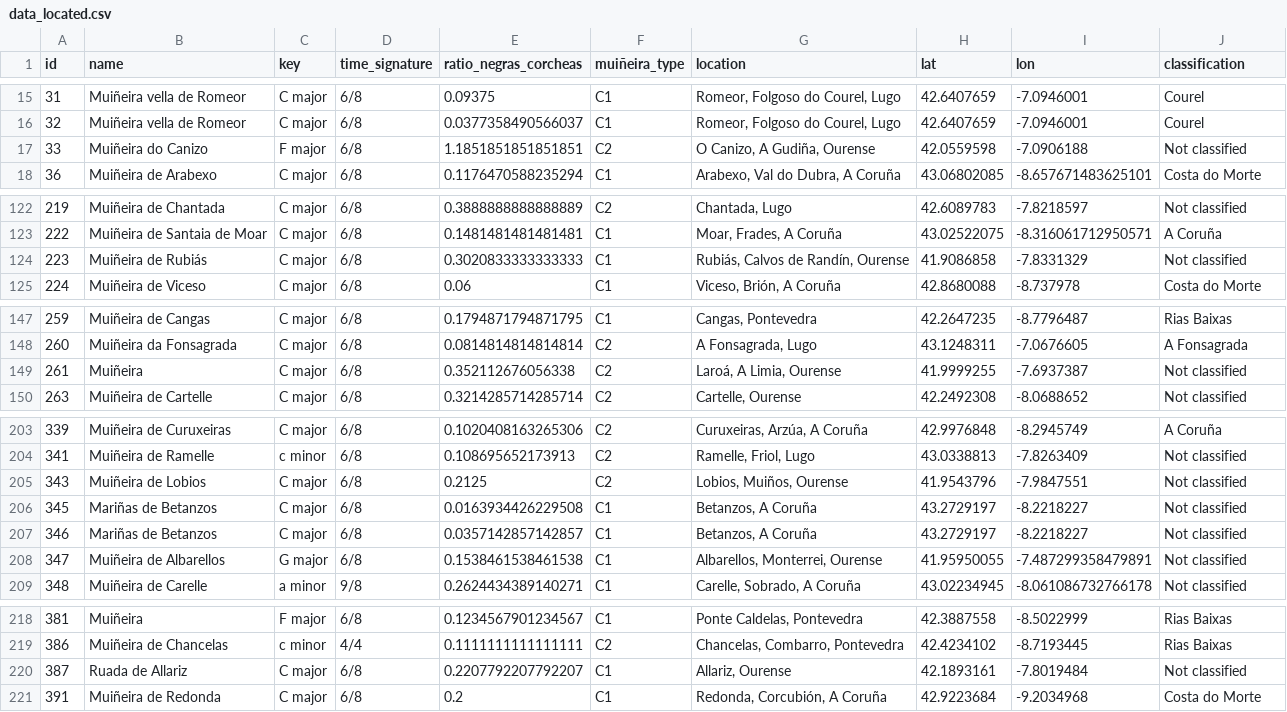
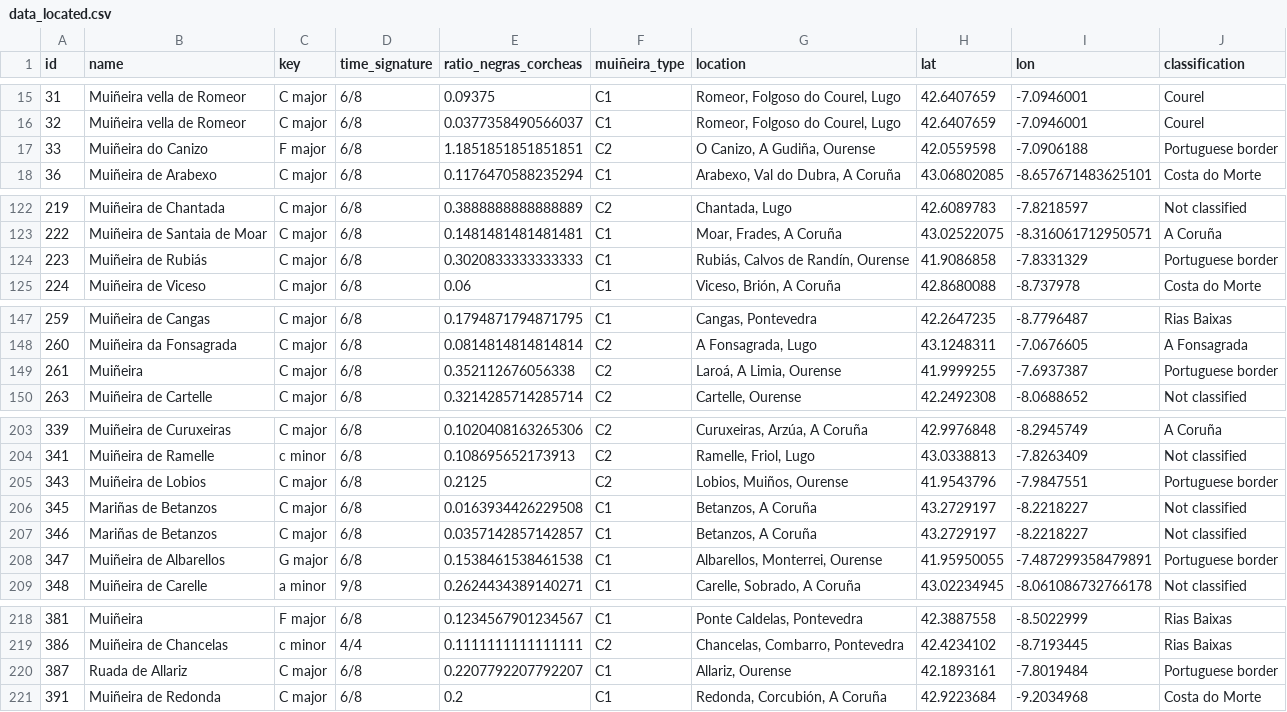
Before and after one commit to iferco/GMD-classification, a CSV file: testing/data_located.csv, drawn as a sheet; only a part is shown, gaps mark what is left out; the diff covers the shown part only.

```diff
--- a/testing/data_located.csv
+++ b/testing/data_located.csv
@@ -16,3 +16,3 @@ id,name,key,time_signature,ratio_negras_corcheas,muiñeira_type,location,lat,lon
 32,Muiñeira vella de Romeor,C major,6/8,0.0377358490566037,C1,"Romeor, Folgoso do Courel, Lugo",42.6407659,-7.0946001,Courel
-33,Muiñeira do Canizo,F major,6/8,1.1851851851851851,C2,"O Canizo, A Gudiña, Ourense",42.0559598,-7.0906188,Not classified
+33,Muiñeira do Canizo,F major,6/8,1.1851851851851851,C2,"O Canizo, A Gudiña, Ourense",42.0559598,-7.0906188,Portuguese border
 36,Muiñeira de Arabexo,C major,6/8,0.1176470588235294,C1,"Arabexo, Val do Dubra, A Coruña",43.06802085,-8.657671483625101,Costa do Morte
@@ -123,3 +123,3 @@ id,name,key,time_signature,ratio_negras_corcheas,muiñeira_type,location,lat,lon
 222,Muiñeira de Santaia de Moar,C major,6/8,0.1481481481481481,C1,"Moar, Frades, A Coruña",43.02522075,-8.316061712950571,A Coruña
-223,Muiñeira de Rubiás,C major,6/8,0.3020833333333333,C1,"Rubiás, Calvos de Randín, Ourense",41.9086858,-7.8331329,Not classified
+223,Muiñeira de Rubiás,C major,6/8,0.3020833333333333,C1,"Rubiás, Calvos de Randín, Ourense",41.9086858,-7.8331329,Portuguese border
 224,Muiñeira de Viceso,C major,6/8,0.06,C1,"Viceso, Brión, A Coruña",42.8680088,-8.737978,Costa do Morte
@@ -148,3 +148,3 @@ id,name,key,time_signature,ratio_negras_corcheas,muiñeira_type,location,lat,lon
 260,Muiñeira da Fonsagrada,C major,6/8,0.0814814814814814,C2,"A Fonsagrada, Lugo",43.1248311,-7.0676605,A Fonsagrada
-261,Muiñeira,C major,6/8,0.352112676056338,C2,"Laroá, A Limia, Ourense",41.9999255,-7.6937387,Not classified
+261,Muiñeira,C major,6/8,0.352112676056338,C2,"Laroá, A Limia, Ourense",41.9999255,-7.6937387,Portuguese border
 263,Muiñeira de Cartelle,C major,6/8,0.3214285714285714,C2,"Cartelle, Ourense",42.2492308,-8.0688652,Not classified
@@ -204,6 +204,6 @@ id,name,key,time_signature,ratio_negras_corcheas,muiñeira_type,location,lat,lon
 341,Muiñeira de Ramelle,c minor,6/8,0.108695652173913,C2,"Ramelle, Friol, Lugo",43.0338813,-7.8263409,Not classified
-343,Muiñeira de Lobios,C major,6/8,0.2125,C2,"Lobios, Muiños, Ourense",41.9543796,-7.9847551,Not classified
+343,Muiñeira de Lobios,C major,6/8,0.2125,C2,"Lobios, Muiños, Ourense",41.9543796,-7.9847551,Portuguese border
 345,Mariñas de Betanzos,C major,6/8,0.0163934426229508,C1,"Betanzos, A Coruña",43.2729197,-8.2218227,Not classified
 346,Mariñas de Betanzos,C major,6/8,0.0357142857142857,C1,"Betanzos, A Coruña",43.2729197,-8.2218227,Not classified
-347,Muiñeira de Albarellos,G major,6/8,0.1538461538461538,C1,"Albarellos, Monterrei, Ourense",41.95950055,-7.487299358479891,Not classified
+347,Muiñeira de Albarellos,G major,6/8,0.1538461538461538,C1,"Albarellos, Monterrei, Ourense",41.95950055,-7.487299358479891,Portuguese border
 348,Muiñeira de Carelle,a minor,9/8,0.2624434389140271,C1,"Carelle, Sobrado, A Coruña",43.02234945,-8.061086732766178,Not classified
@@ -219,3 +219,3 @@ id,name,key,time_signature,ratio_negras_corcheas,muiñeira_type,location,lat,lon
 386,Muiñeira de Chancelas,c minor,4/4,0.1111111111111111,C2,"Chancelas, Combarro, Pontevedra",42.4234102,-8.7193445,Rias Baixas
-387,Ruada de Allariz,C major,6/8,0.2207792207792207,C1,"Allariz, Ourense",42.1893161,-7.8019484,Not classified
+387,Ruada de Allariz,C major,6/8,0.2207792207792207,C1,"Allariz, Ourense",42.1893161,-7.8019484,Portuguese border
 391,Muiñeira de Redonda,C major,6/8,0.2,C1,"Redonda, Corcubión, A Coruña",42.9223684,-9.2034968,Costa do Morte
```
Also changed, not shown: 10 edited cells elsewhere in this file, 1 other file.
